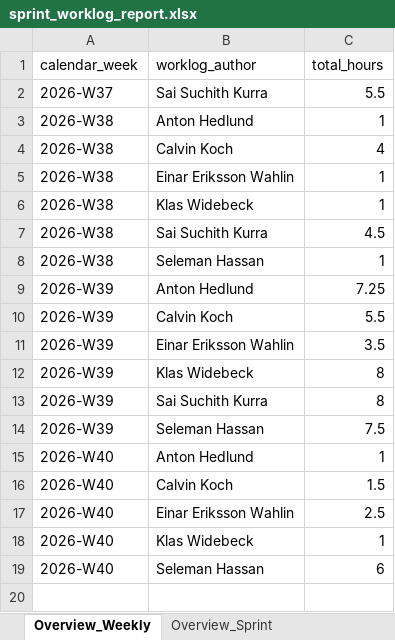
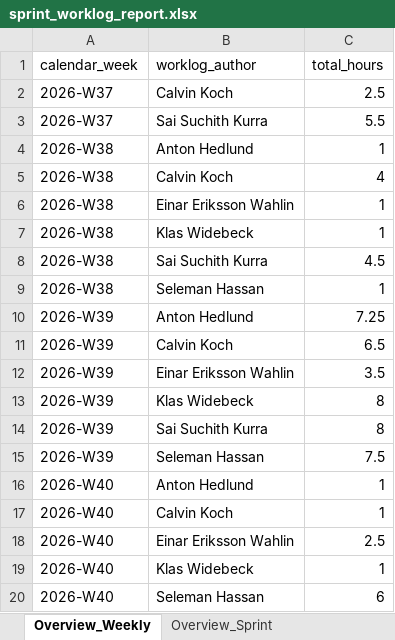
Before and after one commit to calvinkoch00/uppsala_worklog_report, an Excel workbook: sprint_worklog_report.xlsx, sheet Overview_Weekly, drawn as a sheet; values as stored, in another font and other column widths than the file's, no borders; addresses are those after the commit; the diff names each change by its address in the sheet, - before the commit and + after, or states it on an @@ line.

```diff
--- a/sprint_worklog_report.xlsx (sheet Overview_Weekly)
+++ b/sprint_worklog_report.xlsx (sheet Overview_Weekly)
+row 2: 2026-W37 | Calvin Koch | 2.5
-C11 (total_hours): 5.5
+C11 (total_hours): 6.5
-C17 (total_hours): 1.5
+C17 (total_hours): 1
```
Also changed, not shown: sheet Fact_Timelogs, sheet Dim_Issues, sheet Overview_Sprint, 4 other files.
